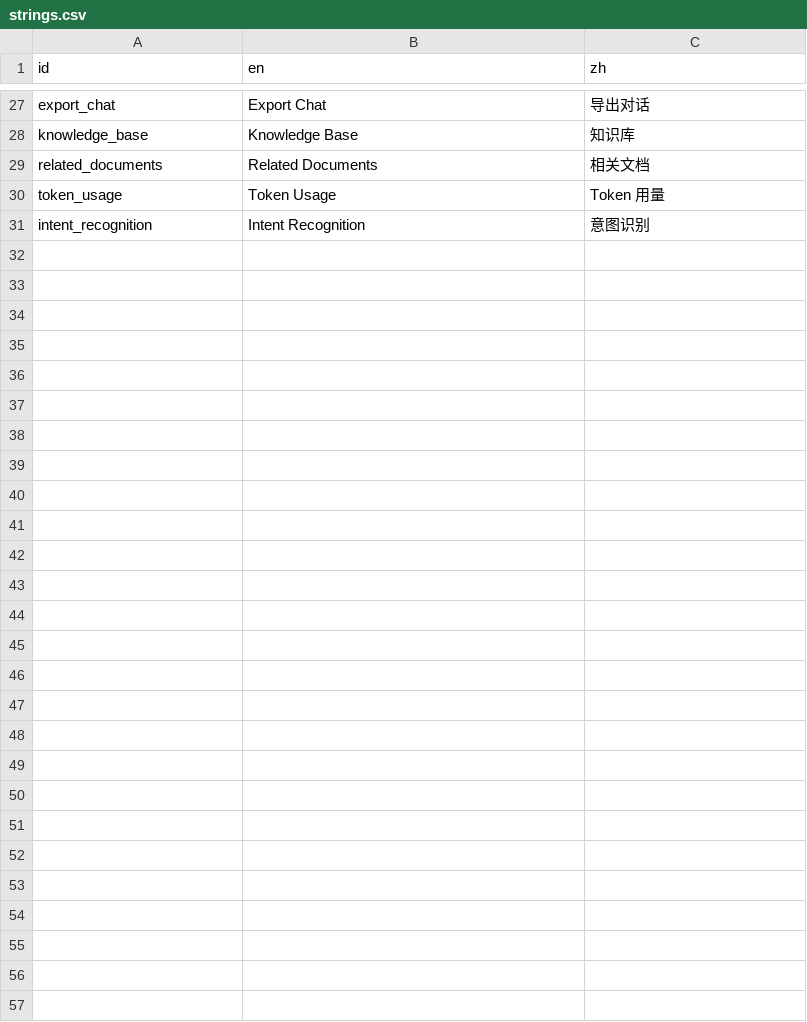
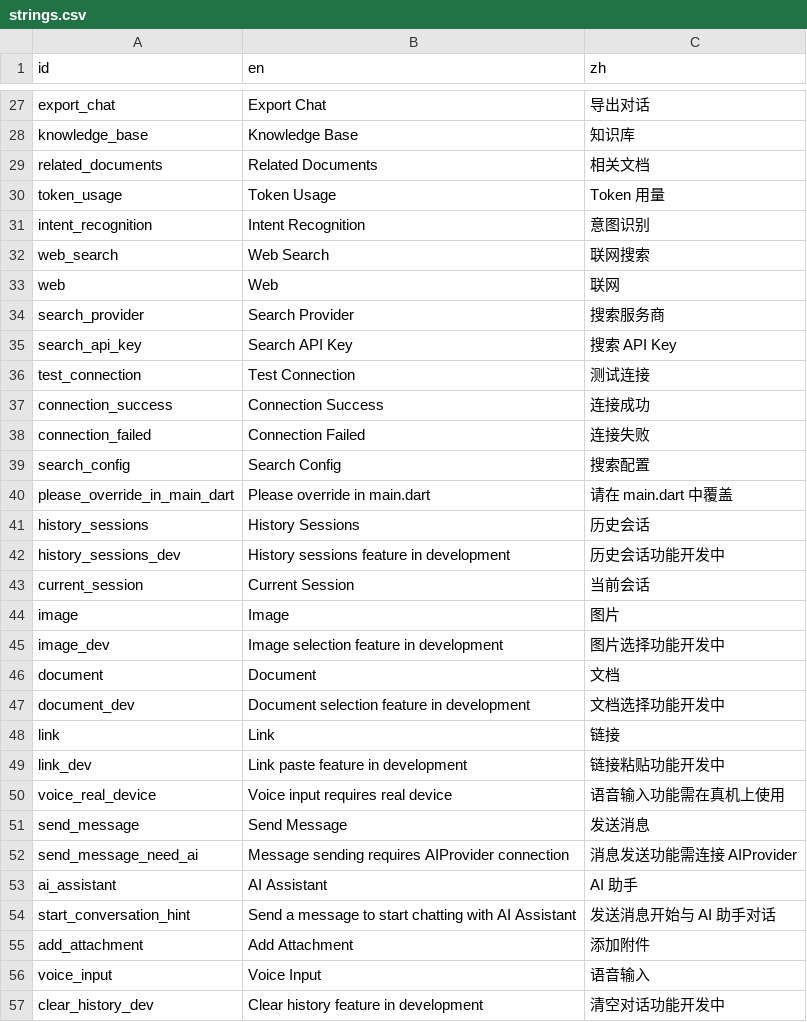
Before and after one commit to xxue-z/Knode, a CSV file: packages/chat/res/strings.csv, drawn as a sheet; only a part is shown, gaps mark what is left out.

Commit message:
@ fix(G3): fix compile errors, wire up web search, and apply i18n
- Fix _conversationDao → _convDao in conversation_repository.dart
- Add enable_web_search to CREATE TABLE in conversation_table.dart
- Declare _searchProvider/_searchApiKey/_testResult in ai_settings.dart
- Fix dangling @override and build method position in ai_settings.dart
- Pass enableSearch to QaAgent.ask() in chat_provider.dart
- Move toggleWebSearch inside ConversationListNotifier class
- Replace MessageInput in chat_page.dart (was placeholder)
- Remove ragResponse.answer from mergedContext in qa_agent.dart
- Fix escaped \$e in search_agent.dart debugPrint
- Add 55 i18n keys across core/chat/knode_app packages
- Replace ~62 hardcoded Chinese strings with _strings.xxx references
@

```diff
--- a/packages/chat/res/strings.csv
+++ b/packages/chat/res/strings.csv
@@ -31 +31,27 @@ token_usage,Token Usage,Token 用量
 intent_recognition,Intent Recognition,意图识别
+web_search,Web Search,联网搜索
+web,Web,联网
+search_provider,Search Provider,搜索服务商
+search_api_key,Search API Key,搜索 API Key
+test_connection,Test Connection,测试连接
+connection_success,Connection Success,连接成功
+connection_failed,Connection Failed,连接失败
+search_config,Search Config,搜索配置
+please_override_in_main_dart,Please override in main.dart,请在 main.dart 中覆盖
+history_sessions,History Sessions,历史会话
+history_sessions_dev,History sessions feature in development,历史会话功能开发中
+current_session,Current Session,当前会话
+image,Image,图片
+image_dev,Image selection feature in development,图片选择功能开发中
+document,Document,文档
+document_dev,Document selection feature in development,文档选择功能开发中
+link,Link,链接
+link_dev,Link paste feature in development,链接粘贴功能开发中
+voice_real_device,Voice input requires real device,语音输入功能需在真机上使用
+send_message,Send Message,发送消息
+send_message_need_ai,Message sending requires AIProvider connection,消息发送功能需连接 AIProvider
+ai_assistant,AI Assistant,AI 助手
+start_conversation_hint,Send a message to start chatting with AI Assistant,发送消息开始与 AI 助手对话
+add_attachment,Add Attachment,添加附件
+voice_input,Voice Input,语音输入
+clear_history_dev,Clear history feature in development,清空对话功能开发中
```
Also changed, not shown: apps/knode_app/res/strings.csv, packages/chat/lib/l10n/chat_en.csv, 25 other files.
